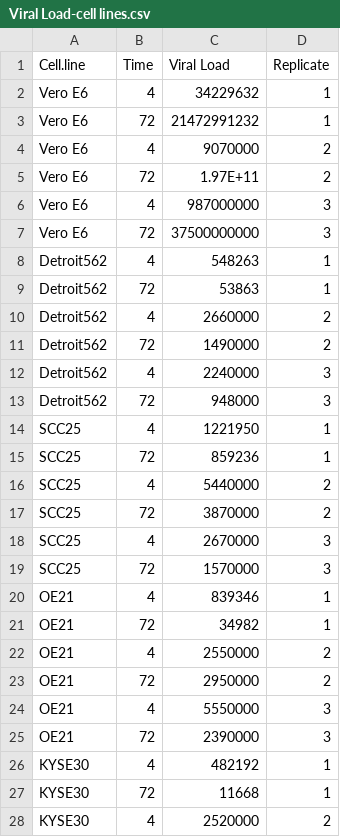
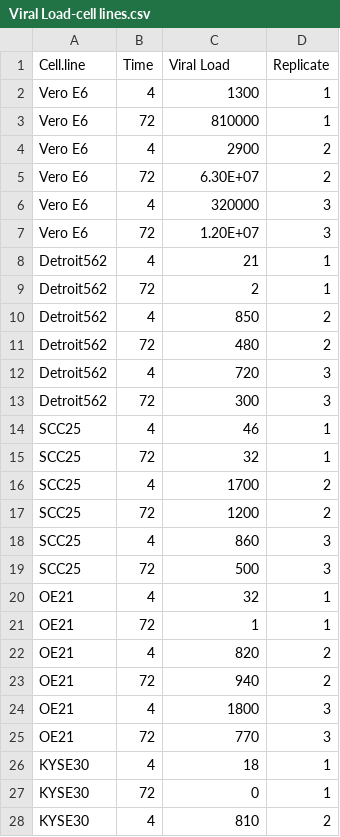
Before and after one commit to GoldfarbLab/H522_paper_figures, a CSV file: data/Viral Load-cell lines.csv, drawn as a sheet; only a part is shown; the diff covers the shown part only.

```diff
--- a/data/Viral Load-cell lines.csv
+++ b/data/Viral Load-cell lines.csv
@@ -1,28 +1,28 @@
 Cell.line,Time,Viral Load,Replicate
-Vero E6,4,34229632,1
-Vero E6,72,21472991232,1
-Vero E6,4,9070000,2
-Vero E6,72,1.97E+11,2
-Vero E6,4,987000000,3
-Vero E6,72,37500000000,3
-Detroit562,4,548263,1
-Detroit562,72,53863,1
-Detroit562,4,2660000,2
-Detroit562,72,1490000,2
-Detroit562,4,2240000,3
-Detroit562,72,948000,3
-SCC25,4,1221950,1
-SCC25,72,859236,1
-SCC25,4,5440000,2
-SCC25,72,3870000,2
-SCC25,4,2670000,3
-SCC25,72,1570000,3
-OE21,4,839346,1
-OE21,72,34982,1
-OE21,4,2550000,2
-OE21,72,2950000,2
-OE21,4,5550000,3
-OE21,72,2390000,3
-KYSE30,4,482192,1
-KYSE30,72,11668,1
-KYSE30,4,2520000,2
+Vero E6,4,1300,1
+Vero E6,72,810000,1
+Vero E6,4,2900,2
+Vero E6,72,6.30E+07,2
+Vero E6,4,320000,3
+Vero E6,72,1.20E+07,3
+Detroit562,4,21,1
+Detroit562,72,2,1
+Detroit562,4,850,2
+Detroit562,72,480,2
+Detroit562,4,720,3
+Detroit562,72,300,3
+SCC25,4,46,1
+SCC25,72,32,1
+SCC25,4,1700,2
+SCC25,72,1200,2
+SCC25,4,860,3
+SCC25,72,500,3
+OE21,4,32,1
+OE21,72,1,1
+OE21,4,820,2
+OE21,72,940,2
+OE21,4,1800,3
+OE21,72,770,3
+KYSE30,4,18,1
+KYSE30,72,0,1
+KYSE30,4,810,2
```
Also changed, not shown: 39 edited cells elsewhere in this file, data/FACS H522_EXP08 and EXP09.csv, data/Viral Load H522_EXP08 and EXP09.csv, 3 other files.
